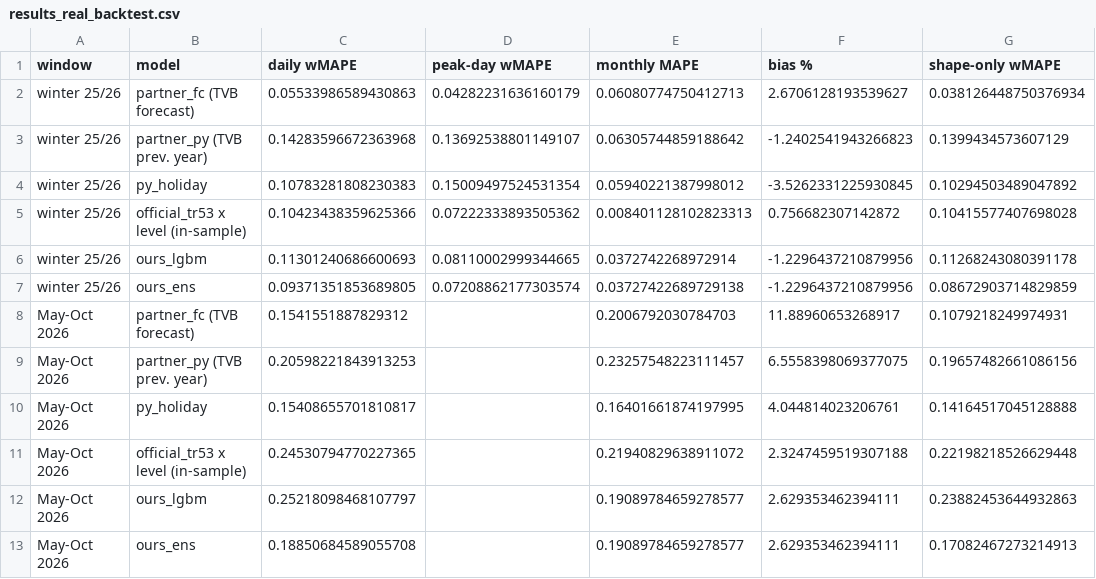
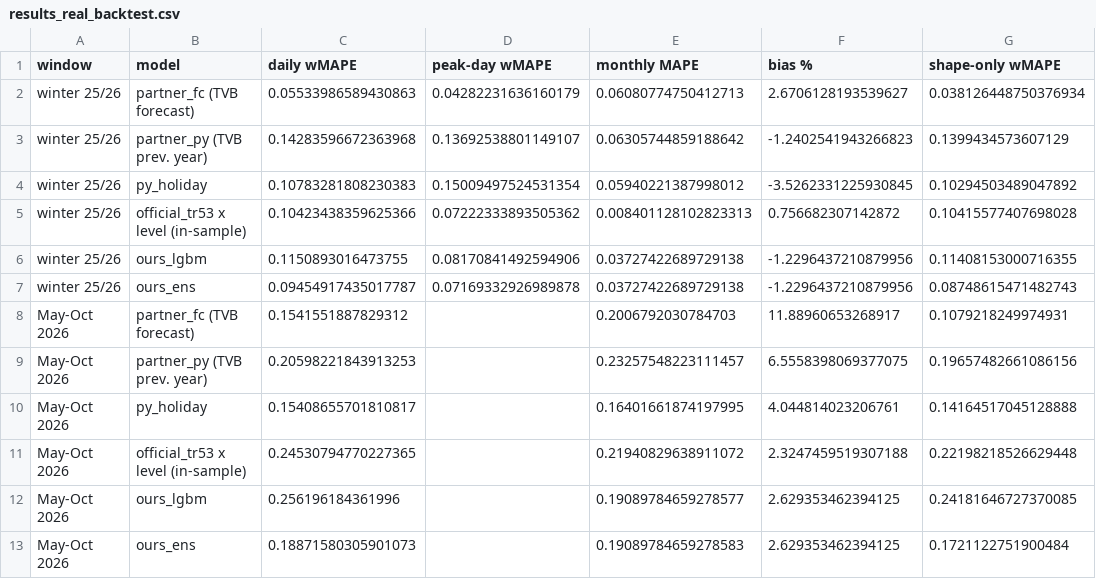
Before and after one commit to NicoPlattner/tourism-technology-2026, a CSV file: models/results_real_backtest.csv, drawn as a sheet.

```diff
--- a/models/results_real_backtest.csv
+++ b/models/results_real_backtest.csv
@@ -5,4 +5,4 @@ winter 25/26,py_holiday,0.10783281808230383,0.15009497524531354,0.05940221387998
 winter 25/26,official_tr53 x level (in-sample),0.10423438359625366,0.07222333893505362,0.008401128102823313,0.756682307142872,0.10415577407698028
-winter 25/26,ours_lgbm,0.11301240686600693,0.08110002999344665,0.0372742268972914,-1.2296437210879956,0.11268243080391178
-winter 25/26,ours_ens,0.09371351853689805,0.07208862177303574,0.03727422689729138,-1.2296437210879956,0.08672903714829859
+winter 25/26,ours_lgbm,0.1150893016473755,0.08170841492594906,0.03727422689729138,-1.2296437210879956,0.11408153000716355
+winter 25/26,ours_ens,0.09454917435017787,0.07169332926989878,0.03727422689729138,-1.2296437210879956,0.08748615471482743
 May-Oct 2026,partner_fc (TVB forecast),0.1541551887829312,,0.2006792030784703,11.88960653268917,0.1079218249974931
@@ -11,3 +11,3 @@ May-Oct 2026,py_holiday,0.15408655701810817,,0.16401661874197995,4.0448140232067
 May-Oct 2026,official_tr53 x level (in-sample),0.24530794770227365,,0.21940829638911072,2.3247459519307188,0.22198218526629448
-May-Oct 2026,ours_lgbm,0.25218098468107797,,0.19089784659278577,2.629353462394111,0.23882453644932863
-May-Oct 2026,ours_ens,0.18850684589055708,,0.19089784659278577,2.629353462394111,0.17082467273214913
+May-Oct 2026,ours_lgbm,0.256196184361996,,0.19089784659278577,2.629353462394125,0.24181646727370085
+May-Oct 2026,ours_ens,0.18871580305901073,,0.19089784659278583,2.629353462394125,0.1721122751900484
```
Also changed, not shown: models/results_explain_real_summer.csv, models/results_explain_real_winter.csv, 7 other files.
